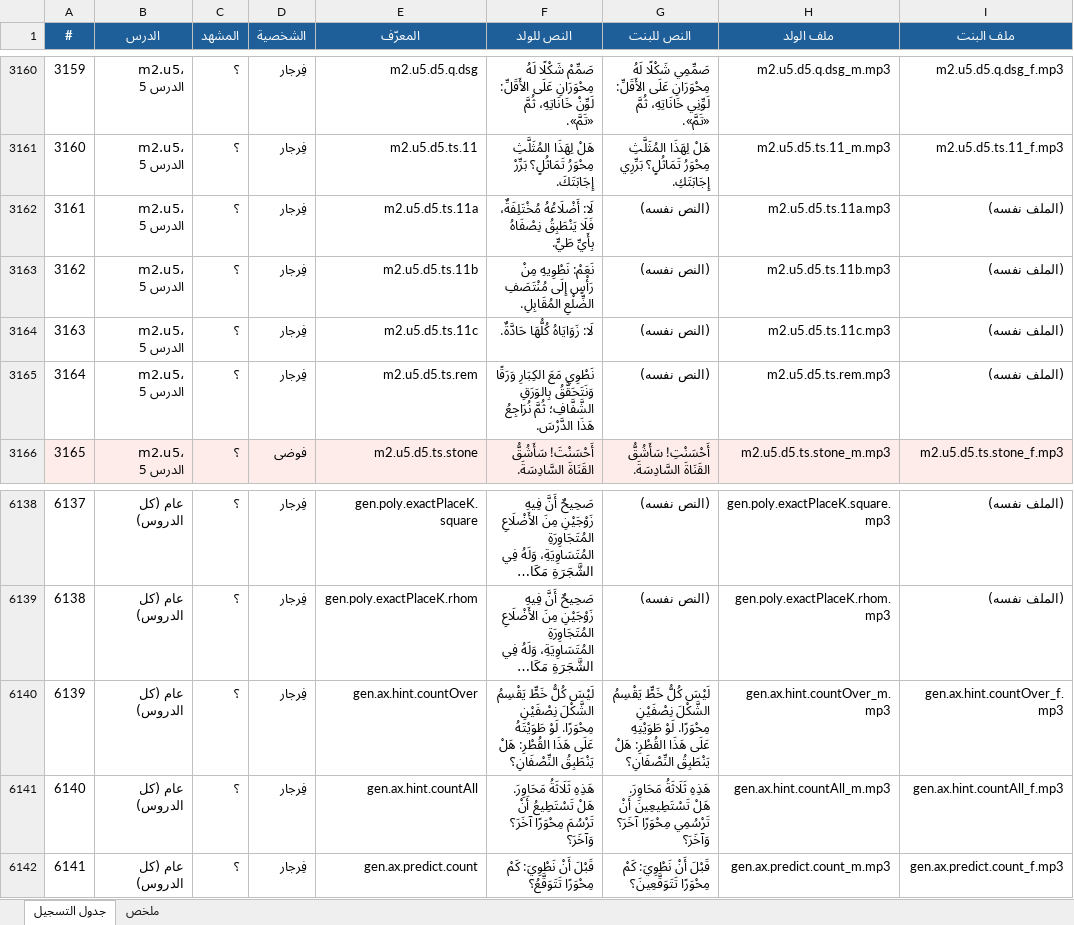
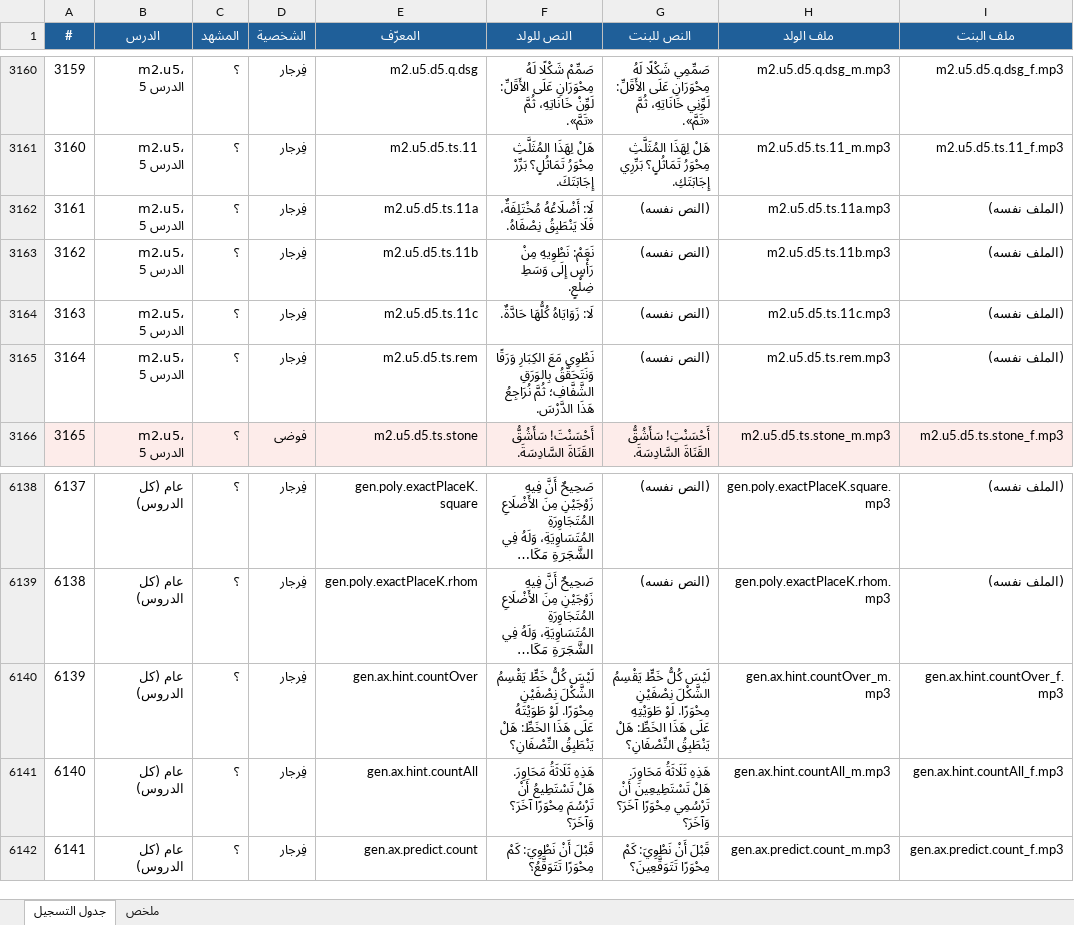
Before and after one commit to waha-math/waha-math, an Excel workbook: dist/script_m1.xlsx, sheet جدول التسجيل, drawn as a sheet; only a part is shown, gaps mark what is left out; long unchanged cells end in …; values as stored, in another font and other column widths than the file's, no borders; the diff names each change by its address in the sheet, - before the commit and + after, or states it on an @@ line.

```diff
--- a/dist/script_m1.xlsx (sheet جدول التسجيل)
+++ b/dist/script_m1.xlsx (sheet جدول التسجيل)
-F3162 (النص للولد): …فَلَا يَنْطَبِقُ نِصْفَاهُ بِأَيِّ طَيٍّ.
+F3162 (النص للولد): …فَلَا يَنْطَبِقُ نِصْفَاهُ.
-F3163 (النص للولد): …رَأْسٍ إِلَى مُنْتَصَفِ الضِّلْعِ المُقَابِلِ.
+F3163 (النص للولد): …رَأْسٍ إِلَى وَسَطِ ضِلْعٍ.
-F6140 (النص للولد): …عَلَى هَذَا القُطْرِ: هَلْ يَنْطَبِقُ…
+F6140 (النص للولد): …عَلَى هَذَا الخَطِّ: هَلْ يَنْطَبِقُ…
-G6140 (النص للبنت): …عَلَى هَذَا القُطْرِ: هَلْ يَنْطَبِقُ…
+G6140 (النص للبنت): …عَلَى هَذَا الخَطِّ: هَلْ يَنْطَبِقُ…
```
Also changed, not shown: 19 other files.
